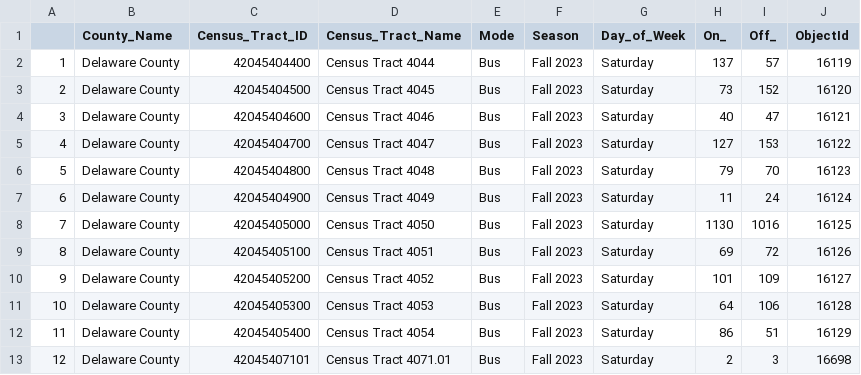
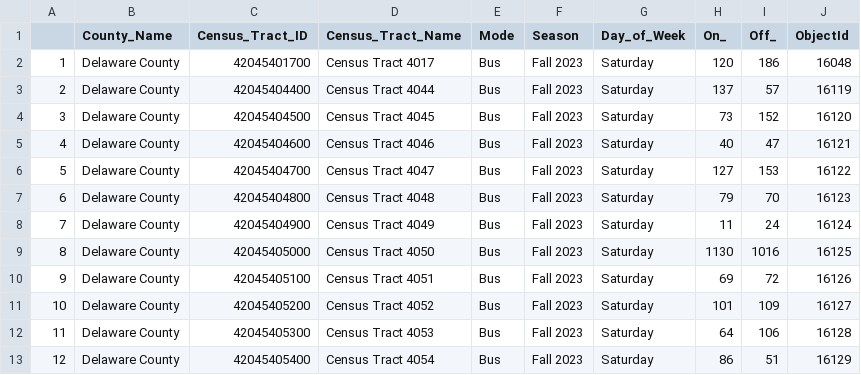
Before and after one commit to zyang91/chester, a CSV file: export/ridership_chester_Saturday.csv, drawn as a sheet; removed rows and columns are numbered as before the commit, all else as after; the diff names each change by its address in the sheet, - before the commit and + after, or states it on an @@ line.

```diff
--- a/export/ridership_chester_Saturday.csv
+++ b/export/ridership_chester_Saturday.csv
+row 2: 1 | Delaware County | 42045401700 | Census Tract 4017 | Bus | Fall 2023 | Saturday | 120 | 186 | 16048
@@ column A renumbered between rows 3 and 13 @@
-row 13: 12 | Delaware County | 42045407101 | Census Tract 4071.01 | Bus | Fall 2023 | Saturday | 2 | 3 | 16698
```
Also changed, not shown: export/ridership_chester_Sunday.csv, export/ridership_chester_weekday.csv, 2 other files.
